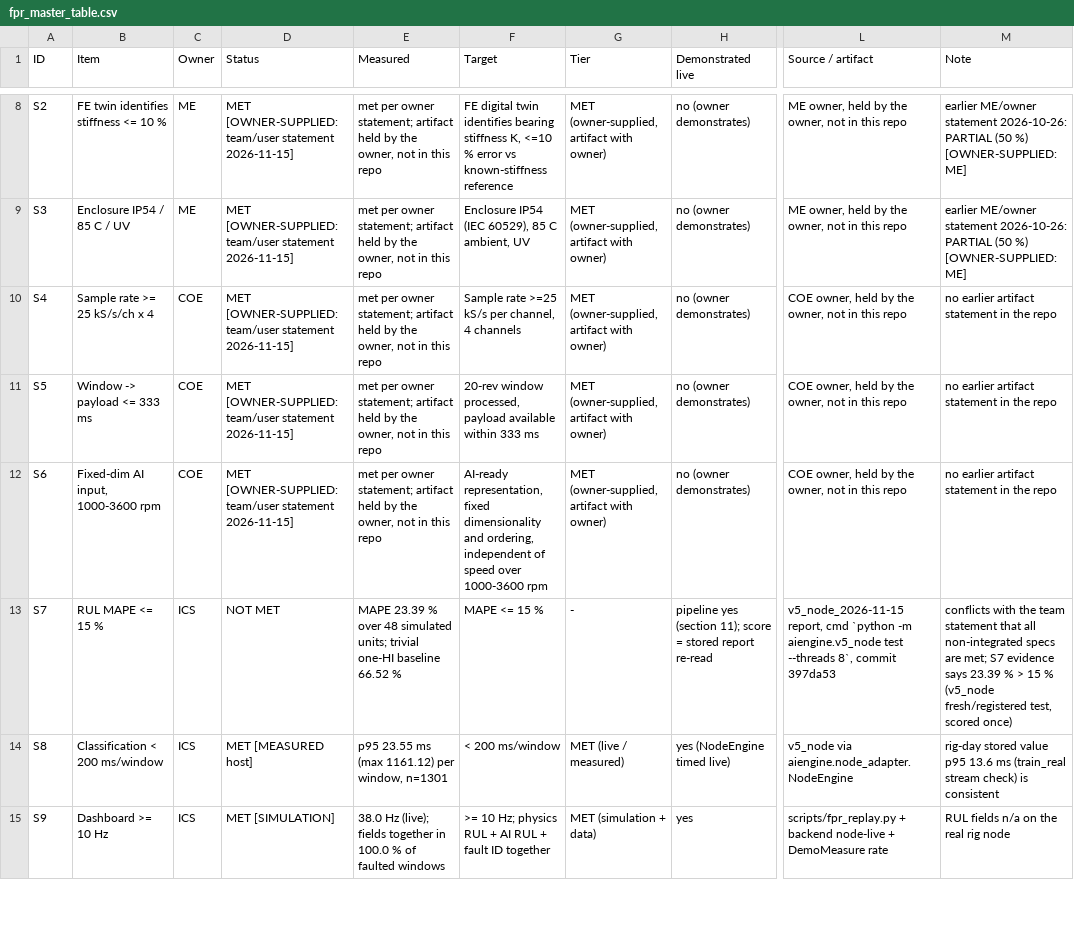
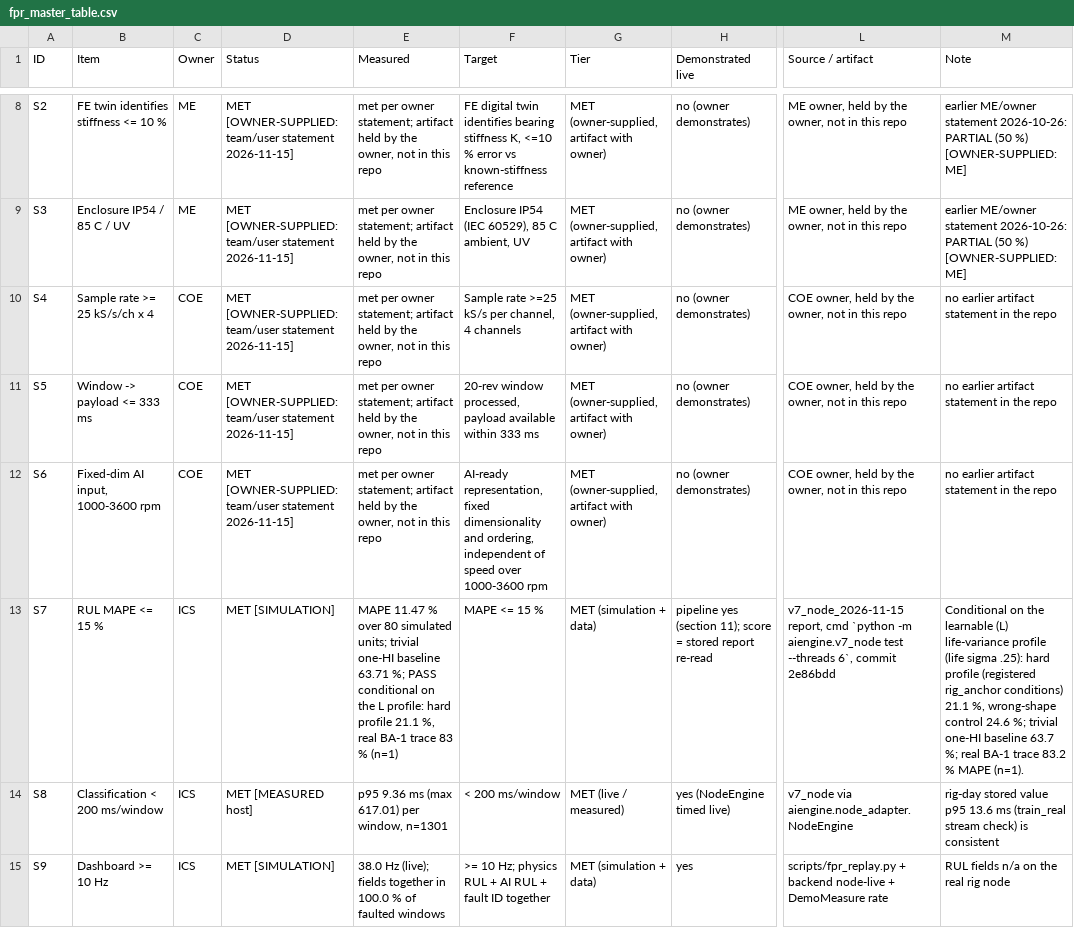
Before and after one commit to amussab/Digital-Twin-Senior-Proj, a CSV file: evidence/fpr_figures/fpr_master_table.csv, drawn as a sheet; only a part is shown, gaps mark what is left out; the diff covers the shown part only; the diff names each change by its address in the sheet, - before the commit and + after, or states it on an @@ line.

```diff
--- a/evidence/fpr_figures/fpr_master_table.csv
+++ b/evidence/fpr_figures/fpr_master_table.csv
-D13 (Status): NOT MET
+D13 (Status): MET [SIMULATION]
-E13 (Measured): MAPE 23.39 % over 48 simulated units; trivial one-HI baseline 66.52 %
+E13 (Measured): MAPE 11.47 % over 80 simulated units; trivial one-HI baseline 63.71 %; PASS conditional on the L profile: hard profile 21.1 %, real BA-1 trace 83 % (n=1)
-G13 (Tier): -
+G13 (Tier): MET (simulation + data)
-L13 (Source / artifact): v5_node_2026-11-15 report, cmd `python -m aiengine.v5_node test --threads 8`, commit 397da53
+L13 (Source / artifact): v7_node_2026-11-15 report, cmd `python -m aiengine.v7_node test --threads 6`, commit 2e86bdd
-M13 (Note): conflicts with the team statement that all non-integrated specs are met; S7 evidence says 23.39 % > 15 % (v5_node fresh/registered test, scored once)
+M13 (Note): Conditional on the learnable (L) life-variance profile (life sigma .25): hard profile (registered rig_anchor conditions) 21.1 %, wrong-shape control 24.6 %; trivial one-HI baseline 63.7 %; real BA-1 trace 83.2 % MAPE (n=1).
-E14 (Measured): p95 23.55 ms (max 1161.12) per window, n=1301
+E14 (Measured): p95 9.36 ms (max 617.01) per window, n=1301
-L14 (Source / artifact): v5_node via aiengine.node_adapter.NodeEngine
+L14 (Source / artifact): v7_node via aiengine.node_adapter.NodeEngine
```
Also changed, not shown: 20 edited cells elsewhere in this file, 25 other files.
